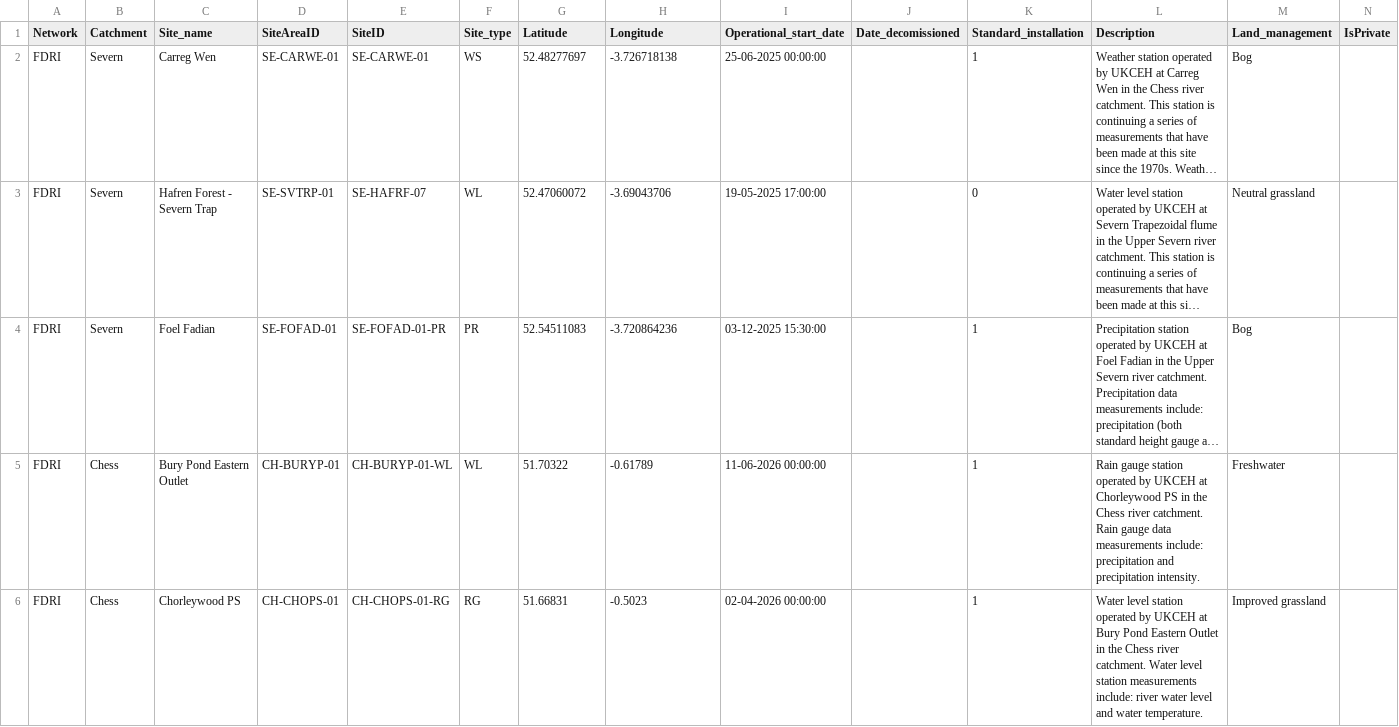
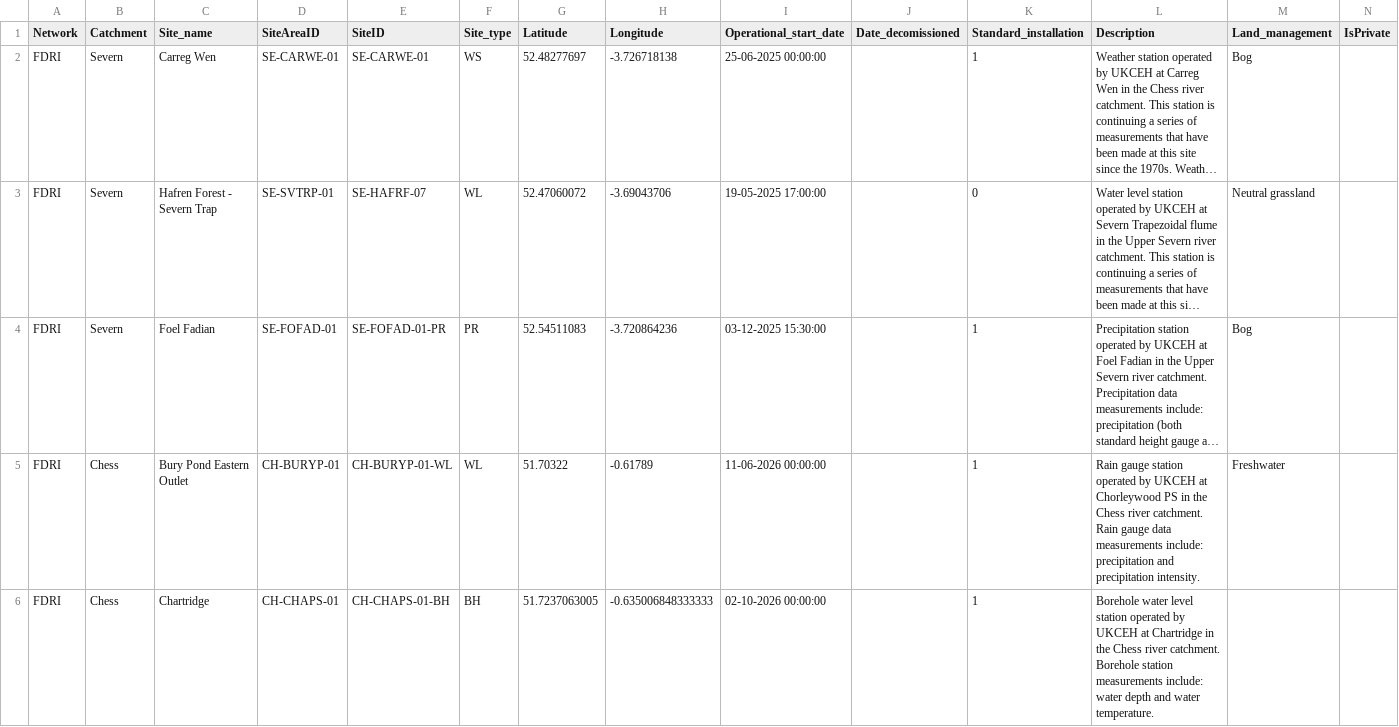
Before and after one commit to NERC-CEH/fdri-discovery, a CSV file: sample_data/src/SITES_FDRI.csv, drawn as a sheet; only a part is shown; the shorter side is filled out with more unchanged rows; long unchanged cells end in …; the diff covers the shown part only; the diff names each change by its address in the sheet, - before the commit and + after, or states it on an @@ line.

```diff
--- a/sample_data/src/SITES_FDRI.csv
+++ b/sample_data/src/SITES_FDRI.csv
+row 6: FDRI | Chess | Chartridge | CH-CHAPS-01 | CH-CHAPS-01-BH | BH | 51.7237063005 | -0.635006848333333 | 02-10-2026 00:00:00 |  | 1 | Borehole water level station operated by UKCEH at Chartridge in the Chess river catchment. Borehole station measurements include: water depth and water temperature.
```
Also changed, not shown: 1 added row elsewhere in this file, sample_data/src/TIMESERIES_IDS_FDRI.csv, 2 other files.
